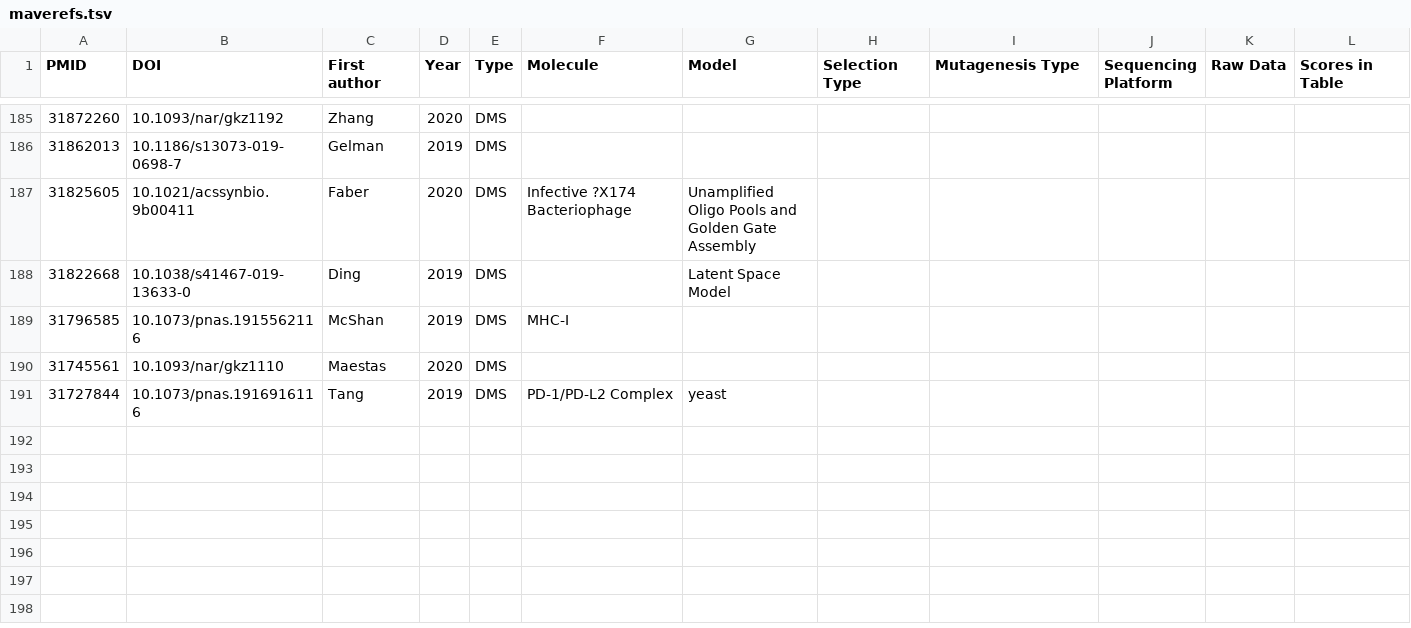
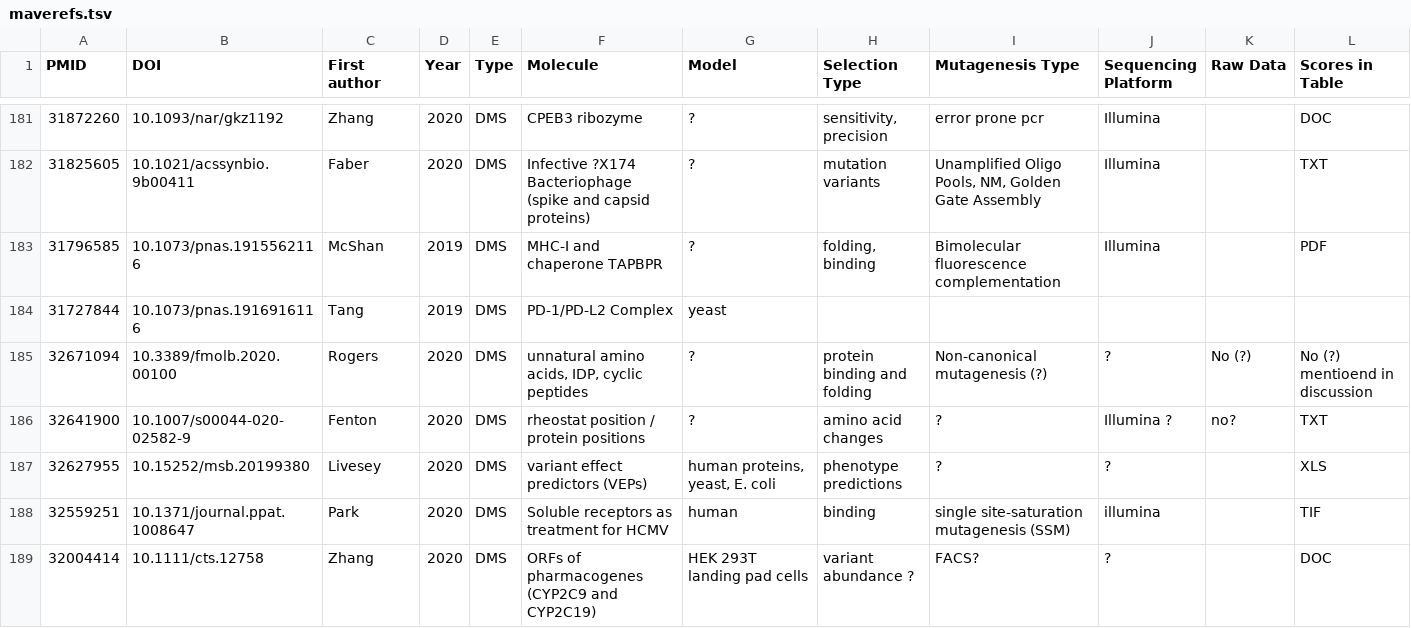
Before and after one commit to sunnyye05/MaveReferences, a TSV file: maverefs.tsv, drawn as a sheet; only a part is shown, gaps mark what is left out; the diff covers the shown part only.

```diff
--- a/maverefs.tsv
+++ b/maverefs.tsv
@@ -185,7 +181,9 @@ PMID	DOI	First author	Year	Type	Molecule	Model	Selection Type	Mutagenesis Type	S
-31872260	10.1093/nar/gkz1192	Zhang	2020	DMS							
-31862013	10.1186/s13073-019-0698-7	Gelman	2019	DMS							
-31825605	10.1021/acssynbio.9b00411	Faber	2020	DMS	Infective ?X174 Bacteriophage	Unamplified Oligo Pools and Golden Gate Assembly					
-31822668	10.1038/s41467-019-13633-0	Ding	2019	DMS		Latent Space Model					
-31796585	10.1073/pnas.1915562116	McShan	2019	DMS	MHC-I						
-31745561	10.1093/nar/gkz1110	Maestas	2020	DMS							
+31872260	10.1093/nar/gkz1192	Zhang	2020	DMS	CPEB3 ribozyme	?	sensitivity, precision 	error prone pcr	Illumina 		DOC
+31825605	10.1021/acssynbio.9b00411	Faber	2020	DMS	Infective ?X174 Bacteriophage (spike and capsid proteins)	?	mutation variants 	Unamplified Oligo Pools, NM, Golden Gate Assembly	Illumina		TXT
+31796585	10.1073/pnas.1915562116	McShan	2019	DMS	MHC-I and chaperone TAPBPR	?	folding, binding	Bimolecular fluorescence complementation 	Illumina		PDF
 31727844	10.1073/pnas.1916916116	Tang	2019	DMS	PD-1/PD-L2 Complex	yeast					
+32671094	10.3389/fmolb.2020.00100	Rogers	2020	DMS	unnatural amino acids, IDP, cyclic peptides 	?	protein binding and folding 	Non-canonical mutagenesis (?)	?	No (?)	No (?) mentioend in discussion
+32641900	10.1007/s00044-020-02582-9	Fenton	2020	DMS	rheostat position / protein positions 	?	amino acid changes	?	Illumina ?	no?	TXT
+32627955	10.15252/msb.20199380	Livesey	2020	DMS	variant effect predictors (VEPs)	human proteins, yeast, E. coli	phenotype predictions	?	?		XLS
+32559251	10.1371/journal.ppat.1008647	Park	2020	DMS	Soluble receptors as treatment for HCMV	human	binding	single site-saturation mutagenesis (SSM)	illumina		TIF
+32004414	10.1111/cts.12758	Zhang 	2020	DMS	ORFs of pharmacogenes (CYP2C9 and CYP2C19) 	HEK 293T landing pad cells 	variant abundance ?	FACS?	?		DOC
```
Also changed, not shown: 4 removed rows and 61 edited cells elsewhere in this file.
